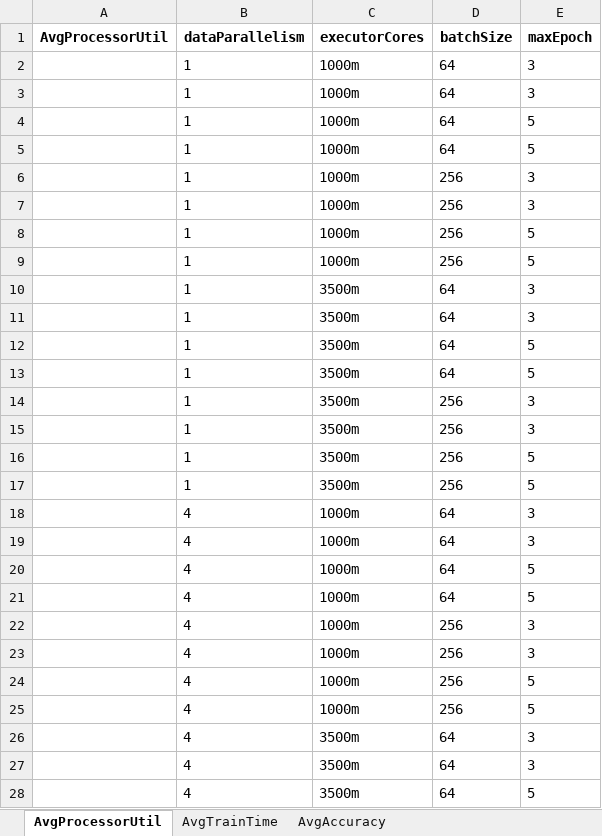
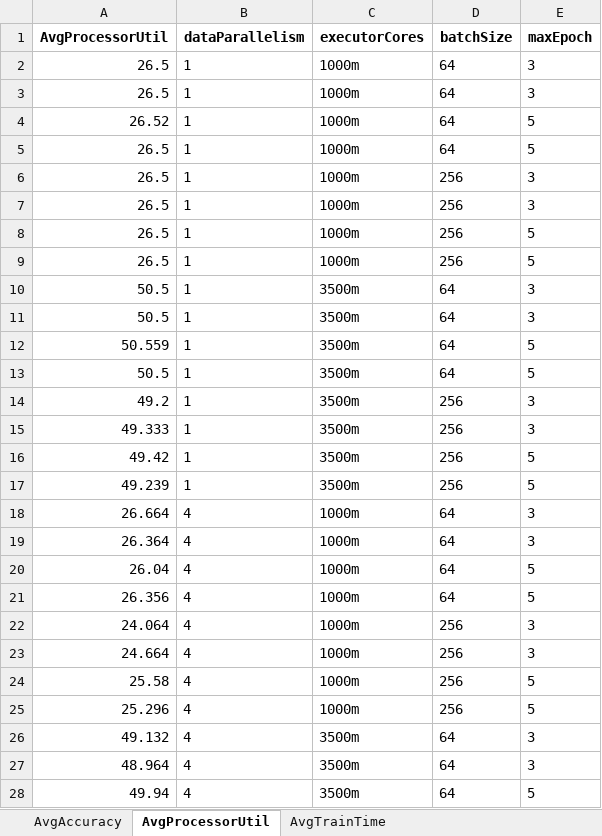
Before and after one commit to AbeleMM/fltk-testbed, an Excel workbook: jupyter/cifar10-2k.xlsx, sheet AvgProcessorUtil, drawn as a sheet; only a part is shown; values as stored, in another font and other column widths than the file's, no borders; the diff covers the shown part only; the diff names each change by its address in the sheet, - before the commit and + after, or states it on an @@ line.

```diff
--- a/jupyter/cifar10-2k.xlsx (sheet AvgProcessorUtil)
+++ b/jupyter/cifar10-2k.xlsx (sheet AvgProcessorUtil)
@@ sheet tab order changed: AvgAccuracy | AvgProcessorUtil | AvgTrainTime @@
-A2:A3 (AvgProcessorUtil): (empty)
+A2:A3 (AvgProcessorUtil): 26.5
-A4 (AvgProcessorUtil): (empty)
+A4 (AvgProcessorUtil): 26.52
-A5:A9 (AvgProcessorUtil): (empty)
+A5:A9 (AvgProcessorUtil): 26.5
-A10:A11 (AvgProcessorUtil): (empty)
+A10:A11 (AvgProcessorUtil): 50.5
-A12 (AvgProcessorUtil): (empty)
+A12 (AvgProcessorUtil): 50.559
-A13 (AvgProcessorUtil): (empty)
+A13 (AvgProcessorUtil): 50.5
-A14 (AvgProcessorUtil): (empty)
+A14 (AvgProcessorUtil): 49.2
-A15 (AvgProcessorUtil): (empty)
+A15 (AvgProcessorUtil): 49.333
-A16 (AvgProcessorUtil): (empty)
+A16 (AvgProcessorUtil): 49.42
-A17 (AvgProcessorUtil): (empty)
+A17 (AvgProcessorUtil): 49.239
-A18 (AvgProcessorUtil): (empty)
+A18 (AvgProcessorUtil): 26.664
-A19 (AvgProcessorUtil): (empty)
+A19 (AvgProcessorUtil): 26.364
-A20 (AvgProcessorUtil): (empty)
+A20 (AvgProcessorUtil): 26.04
-A21 (AvgProcessorUtil): (empty)
+A21 (AvgProcessorUtil): 26.356
-A22 (AvgProcessorUtil): (empty)
+A22 (AvgProcessorUtil): 24.064
-A23 (AvgProcessorUtil): (empty)
+A23 (AvgProcessorUtil): 24.664
-A24 (AvgProcessorUtil): (empty)
+A24 (AvgProcessorUtil): 25.58
-A25 (AvgProcessorUtil): (empty)
+A25 (AvgProcessorUtil): 25.296
-A26 (AvgProcessorUtil): (empty)
+A26 (AvgProcessorUtil): 49.132
-A27 (AvgProcessorUtil): (empty)
+A27 (AvgProcessorUtil): 48.964
-A28 (AvgProcessorUtil): (empty)
+A28 (AvgProcessorUtil): 49.94
```
Also changed, not shown: 5 edited cells elsewhere in this sheet, sheet AvgTrainTime, sheet AvgAccuracy, jupyter/fashion-2k.xlsx, 1 other file.
